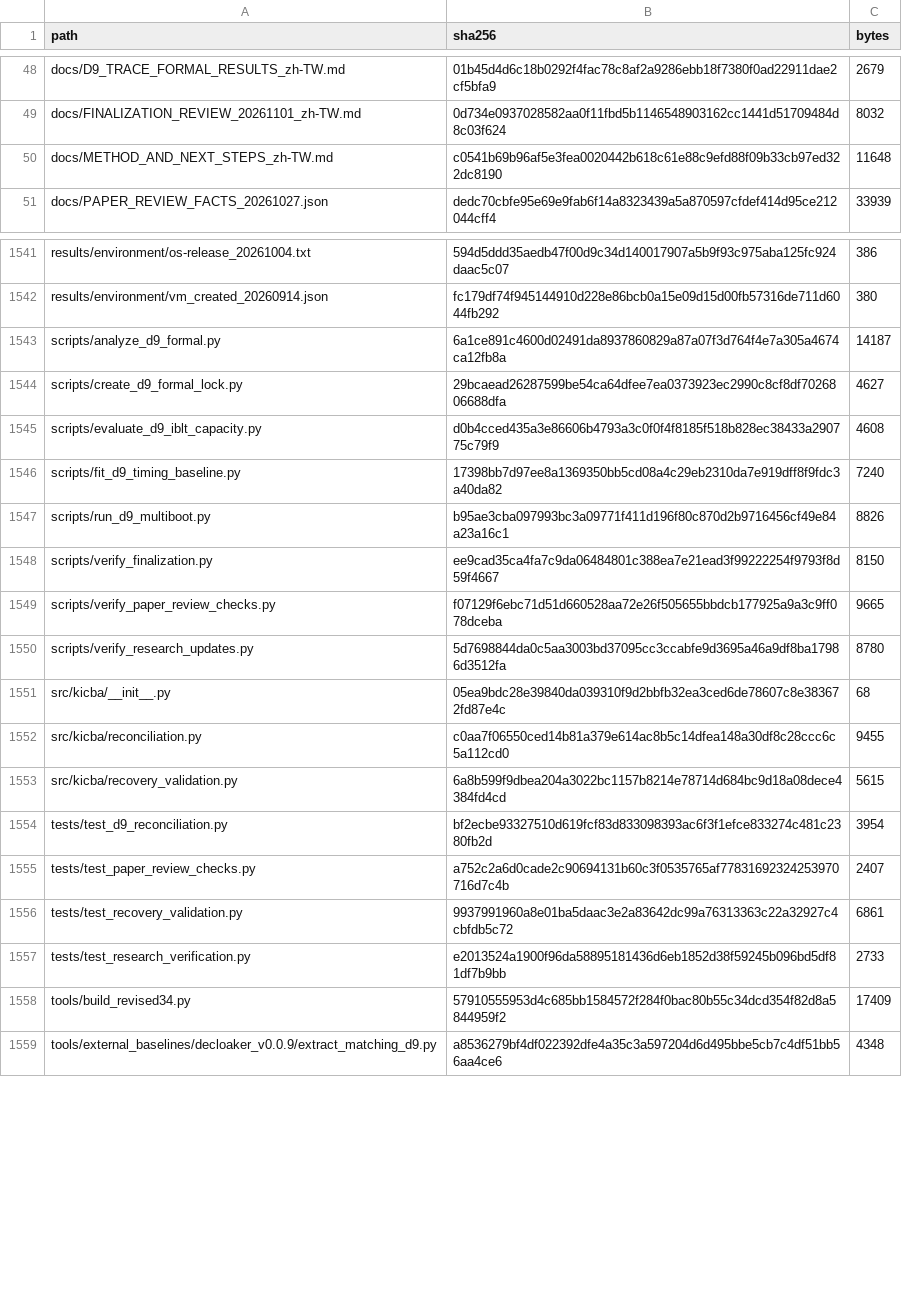
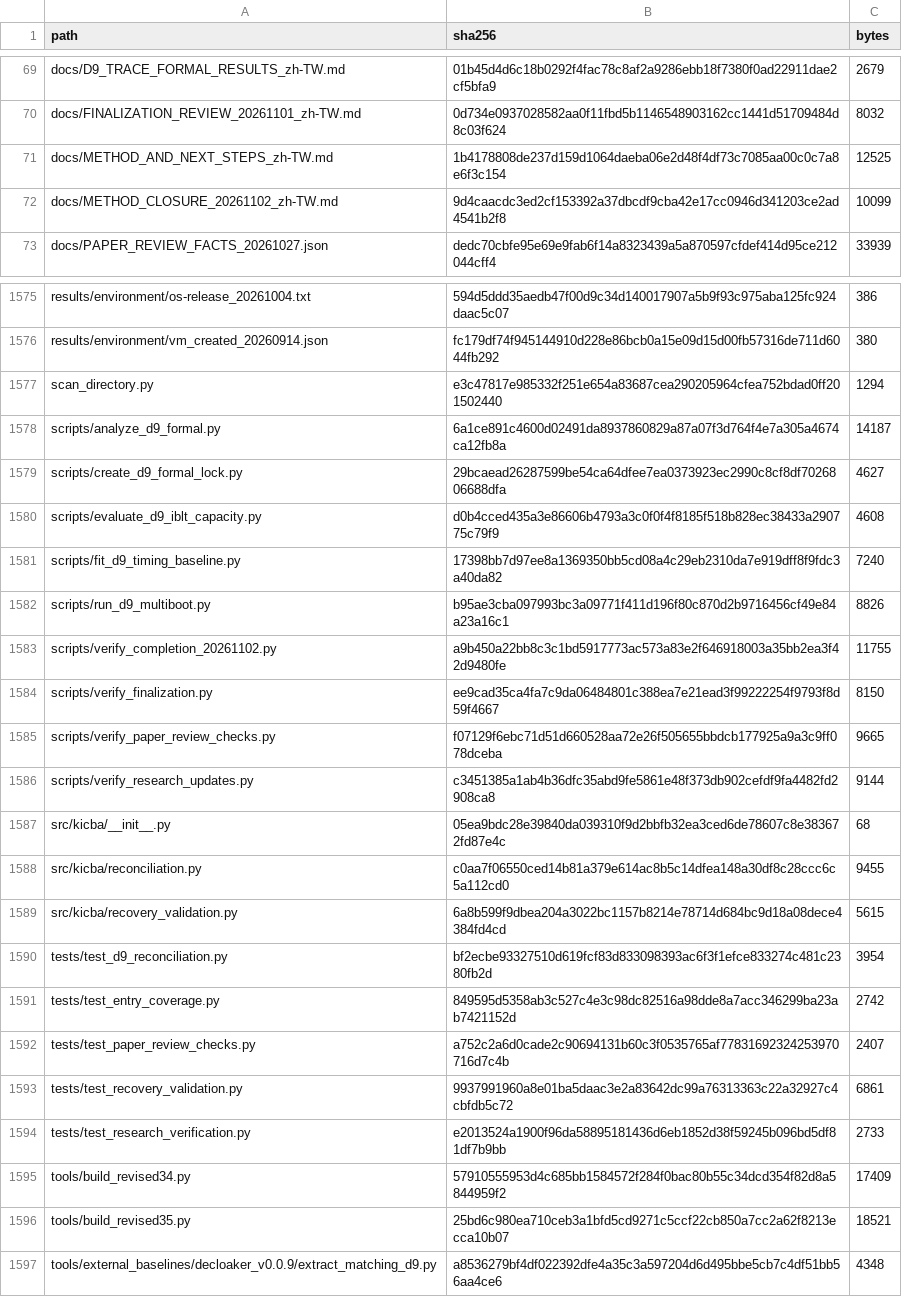
Before and after one commit to NSYSUTim/detecting-rootkit-tampering, a CSV file: FILE_SHA256.csv, drawn as a sheet; only a part is shown, gaps mark what is left out; the diff covers the shown part only.

Commit message:
Complete entry-loss checks and shared zygarde experiments
Integrate explicit tracefs entry coverage, retain failed attempts, publish three-boot shared functional and process-cost comparisons, document the controlled-buffer repair, and reconcile the formal paper as revised35.

```diff
--- a/FILE_SHA256.csv
+++ b/FILE_SHA256.csv
@@ -49,3 +70,4 @@
 "docs/FINALIZATION_REVIEW_20261101_zh-TW.md","0d734e0937028582aa0f11fbd5b1146548903162cc1441d51709484d8c03f624","8032"
-"docs/METHOD_AND_NEXT_STEPS_zh-TW.md","c0541b69b96af5e3fea0020442b618c61e88c9efd88f09b33cb97ed322dc8190","11648"
+"docs/METHOD_AND_NEXT_STEPS_zh-TW.md","1b4178808de237d159d1064daeba06e2d48f4df73c7085aa00c0c7a8e6f3c154","12525"
+"docs/METHOD_CLOSURE_20261102_zh-TW.md","9d4caacdc3ed2cf153392a37dbcdf9cba42e17cc0946d341203ce2ad4541b2f8","10099"
 "docs/PAPER_REVIEW_FACTS_20261027.json","dedc70cbfe95e69e9fab6f14a8323439a5a870597cfdef414d95ce212044cff4","33939"
@@ -1542,2 +1576,3 @@
 "results/environment/vm_created_20260914.json","fc179df74f945144910d228e86bcb0a15e09d15d00fb57316de711d6044fb292","380"
+"scan_directory.py","e3c47817e985332f251e654a83687cea290205964cfea752bdad0ff201502440","1294"
 "scripts/analyze_d9_formal.py","6a1ce891c4600d02491da8937860829a87a07f3d764f4e7a305a4674ca12fb8a","14187"
@@ -1547,5 +1582,6 @@
 "scripts/run_d9_multiboot.py","b95ae3cba097993bc3a09771f411d196f80c870d2b9716456cf49e84a23a16c1","8826"
+"scripts/verify_completion_20261102.py","a9b450a22bb8c3c1bd5917773ac573a83e2f646918003a35bb2ea3f42d9480fe","11755"
 "scripts/verify_finalization.py","ee9cad35ca4fa7c9da06484801c388ea7e21ead3f99222254f9793f8d59f4667","8150"
 "scripts/verify_paper_review_checks.py","f07129f6ebc71d51d660528aa72e26f505655bbdcb177925a9a3c9ff078dceba","9665"
-"scripts/verify_research_updates.py","5d7698844da0c5aa3003bd37095cc3ccabfe9d3695a46a9df8ba17986d3512fa","8780"
+"scripts/verify_research_updates.py","c3451385a1ab4b36dfc35abd9fe5861e48f373db902cefdf9fa4482fd2908ca8","9144"
 "src/kicba/__init__.py","05ea9bdc28e39840da039310f9d2bbfb32ea3ced6de78607c8e383672fd87e4c","68"
@@ -1554,2 +1590,3 @@
 "tests/test_d9_reconciliation.py","bf2ecbe93327510d619fcf83d833098393ac6f3f1efce833274c481c2380fb2d","3954"
+"tests/test_entry_coverage.py","849595d5358ab3c527c4e3c98dc82516a98dde8a7acc346299ba23ab7421152d","2742"
 "tests/test_paper_review_checks.py","a752c2a6d0cade2c90694131b60c3f0535765af77831692324253970716d7c4b","2407"
@@ -1558,2 +1595,3 @@
 "tools/build_revised34.py","57910555953d4c685bb1584572f284f0bac80b55c34dcd354f82d8a5844959f2","17409"
+"tools/build_revised35.py","25bd6c980ea710ceb3a1bfd5cd9271c5ccf22cb850a7cc2a62f8213ecca10b07","18521"
 "tools/external_baselines/decloaker_v0.0.9/extract_matching_d9.py","a8536279bf4df022392dfe4a35c3a597204d6d495bbe5cb7c4df51bb56aa4ce6","4348"
```
Also changed, not shown: 33 added rows and 12 edited cells elsewhere in this file, 46 other files.
